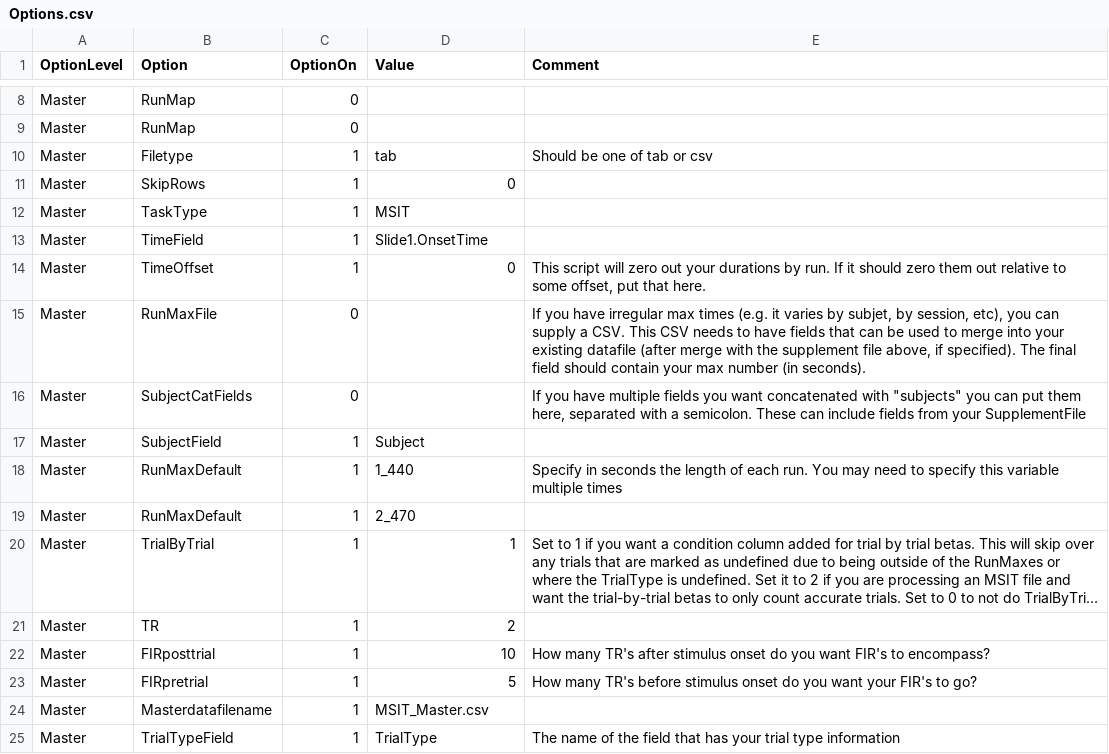
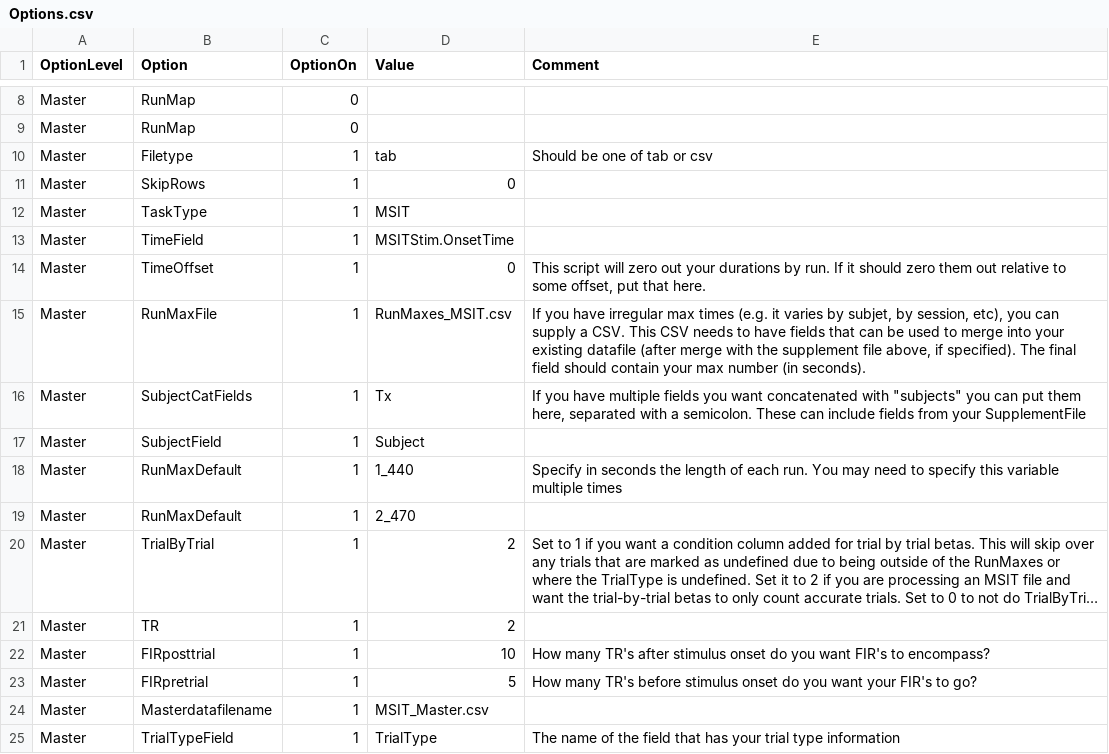
Before and after one commit to UMPsychMethodsCore/MethodsCore, a CSV file: Options.csv, drawn as a sheet; only a part is shown, gaps mark what is left out; long unchanged cells end in …; the diff covers the shown part only; the diff names each change by its address in the sheet, - before the commit and + after, or states it on an @@ line.

Commit message:
Updated Options file to include presets for MAS_MSIT. We will continue to use these settings for testing

```diff
--- a/Options.csv
+++ b/Options.csv
-D13 (Value): Slide1.OnsetTime
+D13 (Value): MSITStim.OnsetTime
-C15:C16 (OptionOn): 0
+C15:C16 (OptionOn): 1
-D15 (Value): (empty)
+D15 (Value): RunMaxes_MSIT.csv
-D16 (Value): (empty)
+D16 (Value): Tx
-D20 (Value): 1
+D20 (Value): 2
```
Also changed, not shown: 16 edited cells elsewhere in this file.
